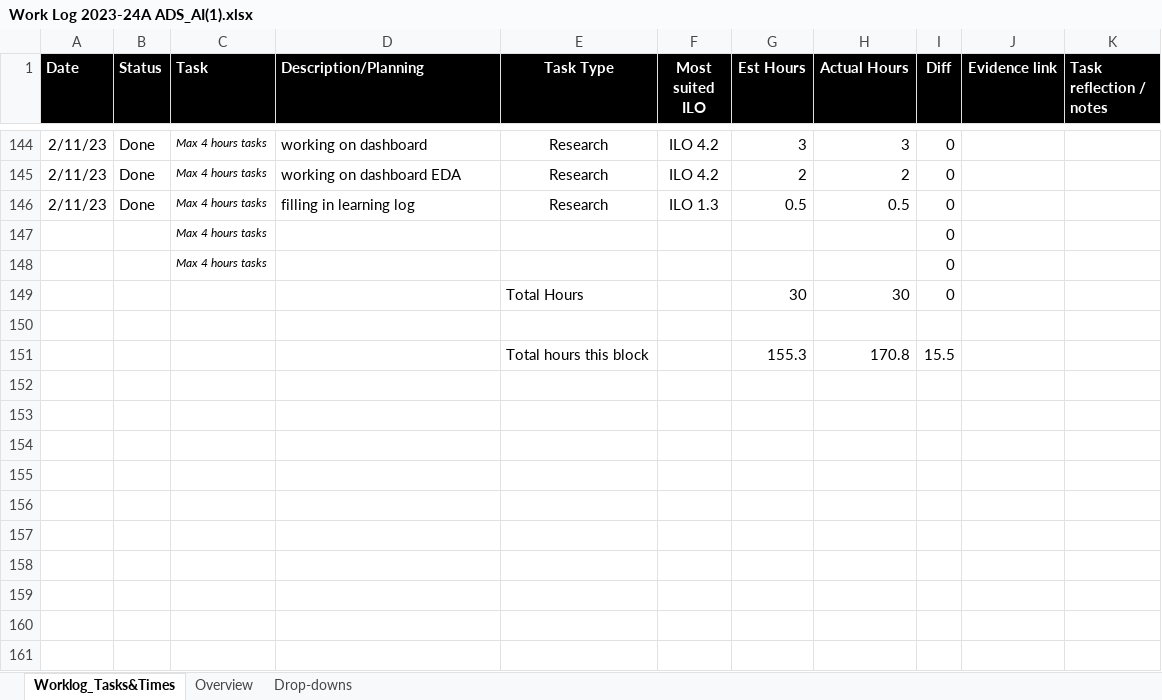
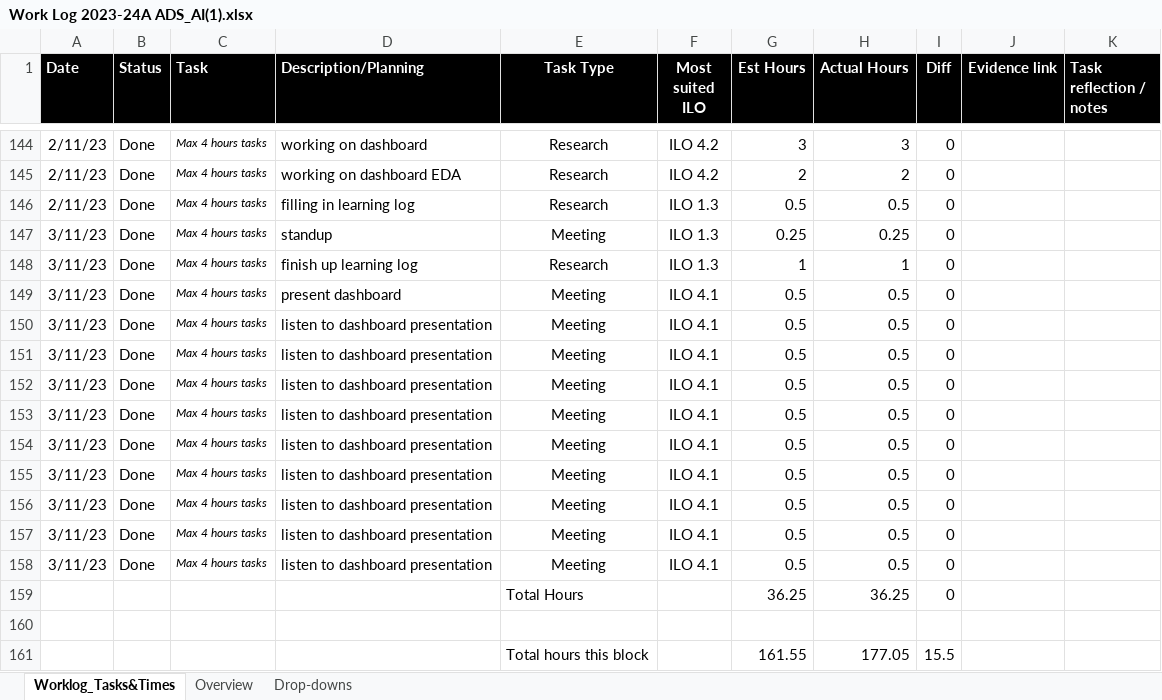
Before and after one commit to LarsKerkhofs231055/LarsKerkhofs_GitHubExercise, an Excel workbook: Deliverables/Work Log 2023-24A ADS_AI(1).xlsx, sheet Worklog_Tasks&Times, drawn as a sheet; only a part is shown, gaps mark what is left out; values as stored, in another font and other column widths than the file's, no borders; conditional formats not drawn; removed rows and columns are numbered as before the commit, all else as after; the diff names each change by its address in the sheet, - before the commit and + after, or states it on an @@ line.

```diff
--- a/Deliverables/Work Log 2023-24A ADS_AI(1).xlsx (sheet Worklog_Tasks&Times)
+++ b/Deliverables/Work Log 2023-24A ADS_AI(1).xlsx (sheet Worklog_Tasks&Times)
-row 147:  |  | Max 4 hours tasks |  |  |  |  |  | 0
-row 148:  |  | Max 4 hours tasks |  |  |  |  |  | 0
-row 149:  |  |  |  | Total Hours |  | 30 | 30 | 0
+row 147: 3/11/23 | Done | Max 4 hours tasks | standup | Meeting | ILO 1.3 | 0.25 | 0.25 | 0
+row 148: 3/11/23 | Done | Max 4 hours tasks | finish up learning log | Research | ILO 1.3 | 1 | 1 | 0
+row 149: 3/11/23 | Done | Max 4 hours tasks | present dashboard | Meeting | ILO 4.1 | 0.5 | 0.5 | 0
+row 150: 3/11/23 | Done | Max 4 hours tasks | listen to dashboard presentation | Meeting | ILO 4.1 | 0.5 | 0.5 | 0
+row 151: 3/11/23 | Done | Max 4 hours tasks | listen to dashboard presentation | Meeting | ILO 4.1 | 0.5 | 0.5 | 0
+row 152: 3/11/23 | Done | Max 4 hours tasks | listen to dashboard presentation | Meeting | ILO 4.1 | 0.5 | 0.5 | 0
+row 153: 3/11/23 | Done | Max 4 hours tasks | listen to dashboard presentation | Meeting | ILO 4.1 | 0.5 | 0.5 | 0
+row 154: 3/11/23 | Done | Max 4 hours tasks | listen to dashboard presentation | Meeting | ILO 4.1 | 0.5 | 0.5 | 0
+row 155: 3/11/23 | Done | Max 4 hours tasks | listen to dashboard presentation | Meeting | ILO 4.1 | 0.5 | 0.5 | 0
+row 156: 3/11/23 | Done | Max 4 hours tasks | listen to dashboard presentation | Meeting | ILO 4.1 | 0.5 | 0.5 | 0
+row 157: 3/11/23 | Done | Max 4 hours tasks | listen to dashboard presentation | Meeting | ILO 4.1 | 0.5 | 0.5 | 0
+row 158: 3/11/23 | Done | Max 4 hours tasks | listen to dashboard presentation | Meeting | ILO 4.1 | 0.5 | 0.5 | 0
+row 159:  |  |  |  | Total Hours |  | 36.25 | 36.25 | 0
-G161 (Est Hours): 155.3
+G161 (Est Hours): 161.55
-H161 (Actual Hours): 170.8
+H161 (Actual Hours): 177.05
```
Also changed, not shown: formulas that keep their value, 2 other files.
